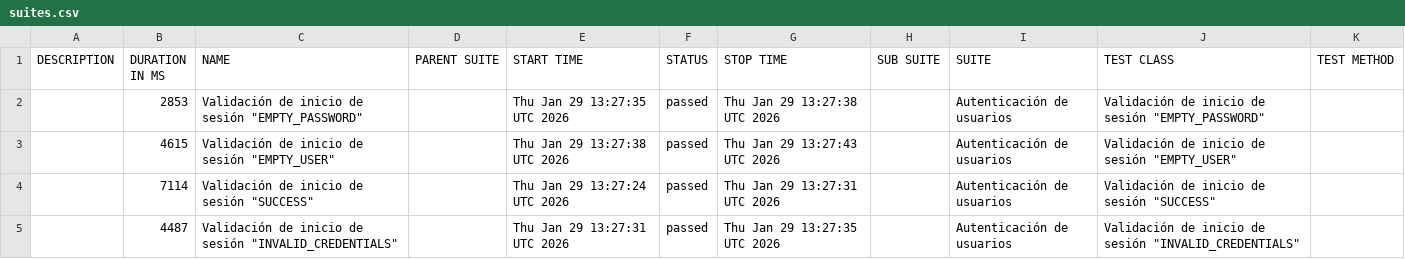
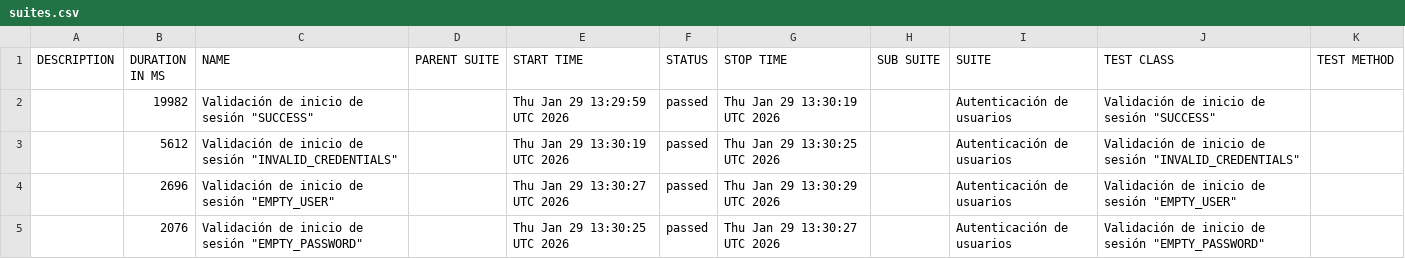
Before and after one commit to Seba-QA/portafolio-selenium-orangehrm, a CSV file: data/suites.csv, drawn as a sheet.

```diff
--- a/data/suites.csv
+++ b/data/suites.csv
@@ -1,5 +1,5 @@
 "DESCRIPTION","DURATION IN MS","NAME","PARENT SUITE","START TIME","STATUS","STOP TIME","SUB SUITE","SUITE","TEST CLASS","TEST METHOD"
-"","2853","Validación de inicio de sesión ""EMPTY_PASSWORD""","","Thu Jan 29 13:27:35 UTC 2026","passed","Thu Jan 29 13:27:38 UTC 2026","","Autenticación de usuarios","Validación de inicio de sesión ""EMPTY_PASSWORD""",""
-"","4615","Validación de inicio de sesión ""EMPTY_USER""","","Thu Jan 29 13:27:38 UTC 2026","passed","Thu Jan 29 13:27:43 UTC 2026","","Autenticación de usuarios","Validación de inicio de sesión ""EMPTY_USER""",""
-"","7114","Validación de inicio de sesión ""SUCCESS""","","Thu Jan 29 13:27:24 UTC 2026","passed","Thu Jan 29 13:27:31 UTC 2026","","Autenticación de usuarios","Validación de inicio de sesión ""SUCCESS""",""
-"","4487","Validación de inicio de sesión ""INVALID_CREDENTIALS""","","Thu Jan 29 13:27:31 UTC 2026","passed","Thu Jan 29 13:27:35 UTC 2026","","Autenticación de usuarios","Validación de inicio de sesión ""INVALID_CREDENTIALS""",""
+"","19982","Validación de inicio de sesión ""SUCCESS""","","Thu Jan 29 13:29:59 UTC 2026","passed","Thu Jan 29 13:30:19 UTC 2026","","Autenticación de usuarios","Validación de inicio de sesión ""SUCCESS""",""
+"","5612","Validación de inicio de sesión ""INVALID_CREDENTIALS""","","Thu Jan 29 13:30:19 UTC 2026","passed","Thu Jan 29 13:30:25 UTC 2026","","Autenticación de usuarios","Validación de inicio de sesión ""INVALID_CREDENTIALS""",""
+"","2696","Validación de inicio de sesión ""EMPTY_USER""","","Thu Jan 29 13:30:27 UTC 2026","passed","Thu Jan 29 13:30:29 UTC 2026","","Autenticación de usuarios","Validación de inicio de sesión ""EMPTY_USER""",""
+"","2076","Validación de inicio de sesión ""EMPTY_PASSWORD""","","Thu Jan 29 13:30:25 UTC 2026","passed","Thu Jan 29 13:30:27 UTC 2026","","Autenticación de usuarios","Validación de inicio de sesión ""EMPTY_PASSWORD""",""
```
Also changed, not shown: data/behaviors.csv, 28 other files.
